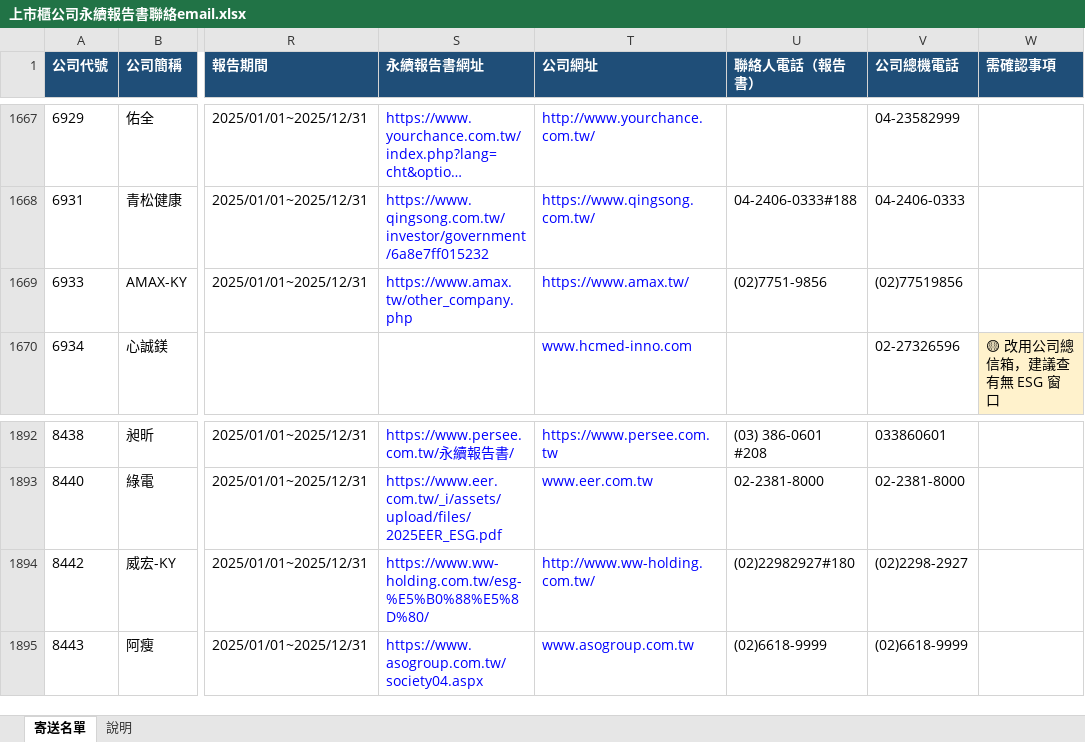
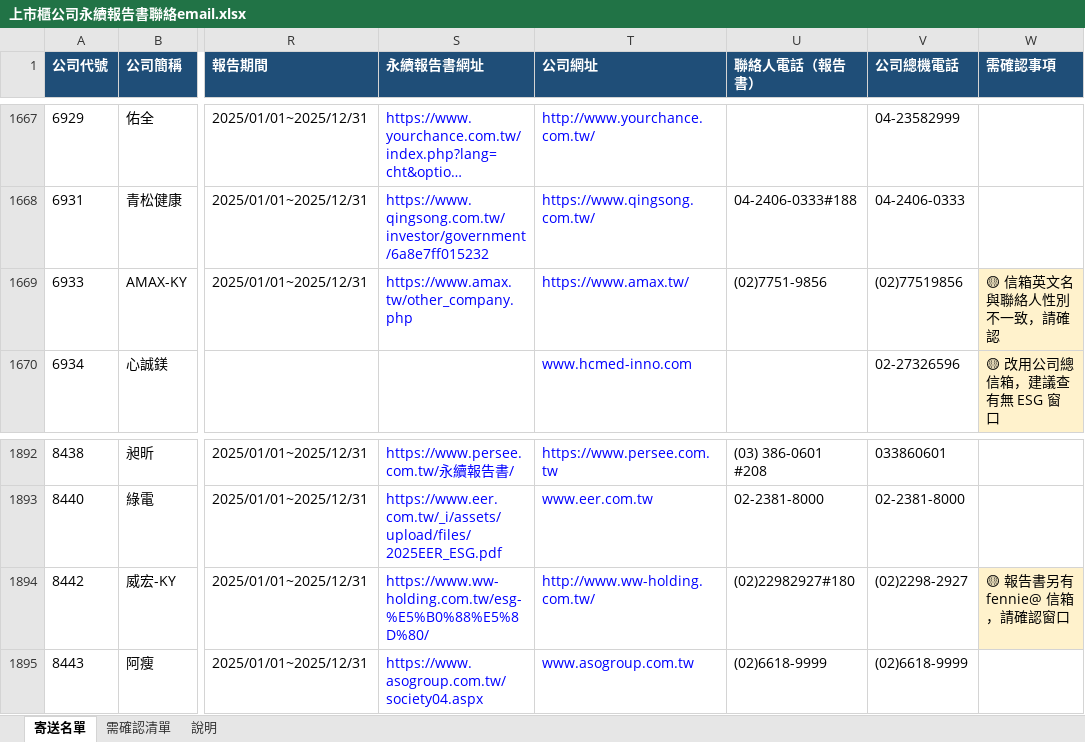
Before and after one commit to jennywang0928-cmd/Ifrs, an Excel workbook: output/上市櫃公司永續報告書聯絡email.xlsx, sheet 寄送名單, drawn as a sheet; only a part is shown, gaps mark what is left out; long unchanged cells end in …; values as stored, in another font and other column widths than the file's, no borders; the diff names each change by its address in the sheet, - before the commit and + after, or states it on an @@ line.

```diff
--- a/output/上市櫃公司永續報告書聯絡email.xlsx (sheet 寄送名單)
+++ b/output/上市櫃公司永續報告書聯絡email.xlsx (sheet 寄送名單)
+sheet tab: 需確認清單
-W1669 (需確認事項): (empty)
+W1669 (需確認事項): 🟡 信箱英文名與聯絡人性別不一致，請確認
-W1669 fill: none
+W1669 fill: #FFF2CC
-W1894 (需確認事項): (empty)
+W1894 (需確認事項): 🟡 報告書另有 fennie@ 信箱，請確認窗口
-W1894 fill: none
+W1894 fill: #FFF2CC
```
Also changed, not shown: 37 other files.
